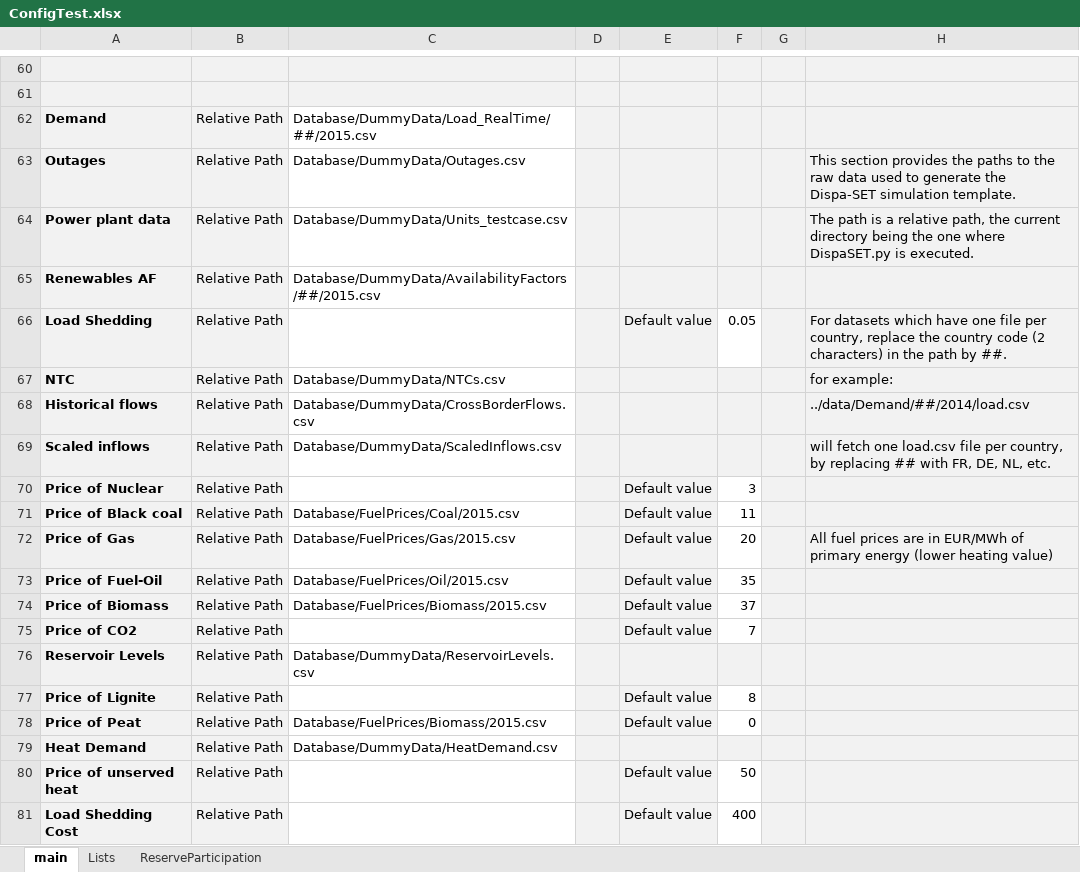
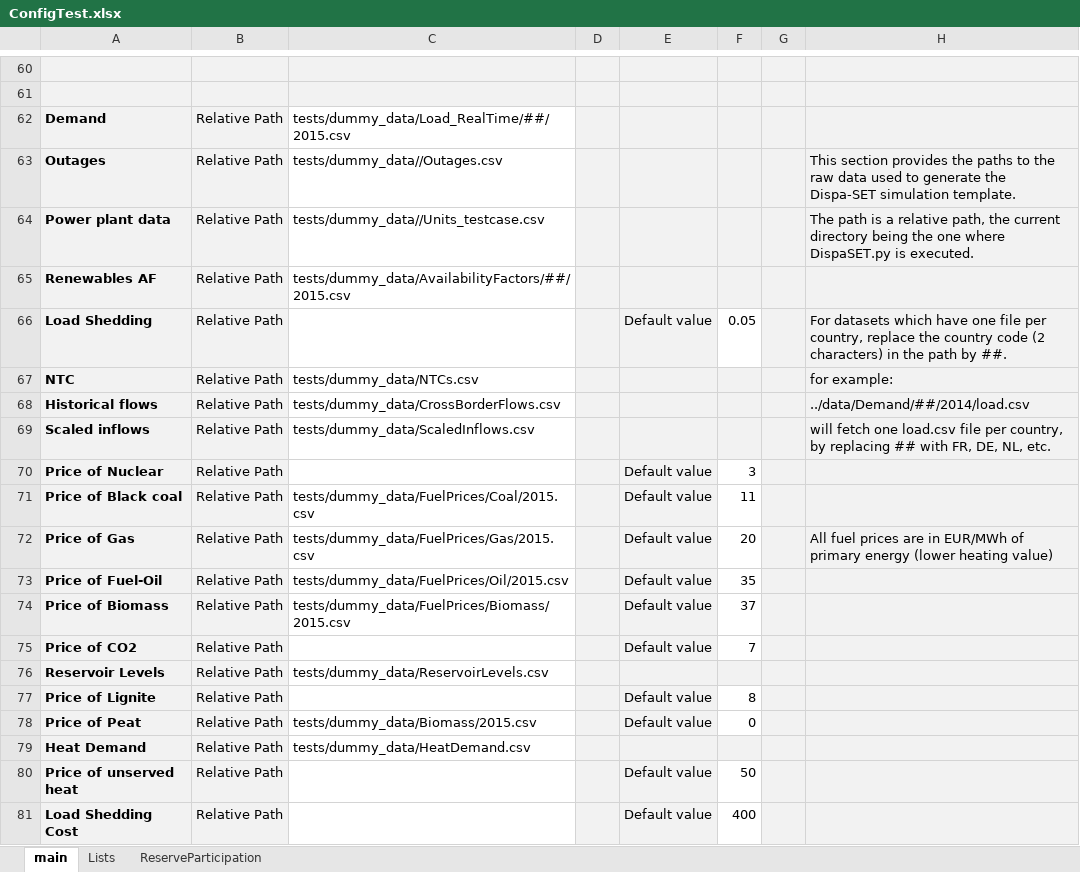
Before and after one commit to AbdullahAlawad/Dispa-SET, an Excel workbook: ConfigFiles/ConfigTest.xlsx, sheet main, drawn as a sheet; only a part is shown, gaps mark what is left out; values as stored, in another font and other column widths than the file's, no borders; the diff names each change by its address in the sheet, - before the commit and + after, or states it on an @@ line.

```diff
--- a/ConfigFiles/ConfigTest.xlsx (sheet main)
+++ b/ConfigFiles/ConfigTest.xlsx (sheet main)
-C62: Database/DummyData/Load_RealTime/##/2015.csv
+C62: tests/dummy_data/Load_RealTime/##/2015.csv
-C63: Database/DummyData/Outages.csv
+C63: tests/dummy_data//Outages.csv
-C64: Database/DummyData/Units_testcase.csv
+C64: tests/dummy_data//Units_testcase.csv
-C65: Database/DummyData/AvailabilityFactors/##/2015.csv
+C65: tests/dummy_data/AvailabilityFactors/##/2015.csv
-C67: Database/DummyData/NTCs.csv
+C67: tests/dummy_data/NTCs.csv
-C68: Database/DummyData/CrossBorderFlows.csv
+C68: tests/dummy_data/CrossBorderFlows.csv
-C69: Database/DummyData/ScaledInflows.csv
+C69: tests/dummy_data/ScaledInflows.csv
-C71: Database/FuelPrices/Coal/2015.csv
+C71: tests/dummy_data/FuelPrices/Coal/2015.csv
-C72: Database/FuelPrices/Gas/2015.csv
+C72: tests/dummy_data/FuelPrices/Gas/2015.csv
-C73: Database/FuelPrices/Oil/2015.csv
+C73: tests/dummy_data/FuelPrices/Oil/2015.csv
-C74: Database/FuelPrices/Biomass/2015.csv
+C74: tests/dummy_data/FuelPrices/Biomass/2015.csv
-C76: Database/DummyData/ReservoirLevels.csv
+C76: tests/dummy_data/ReservoirLevels.csv
-C78: Database/FuelPrices/Biomass/2015.csv
+C78: tests/dummy_data/Biomass/2015.csv
-C79: Database/DummyData/HeatDemand.csv
+C79: tests/dummy_data/HeatDemand.csv
```
Also changed, not shown: formulas that keep their value, 13 other files.
